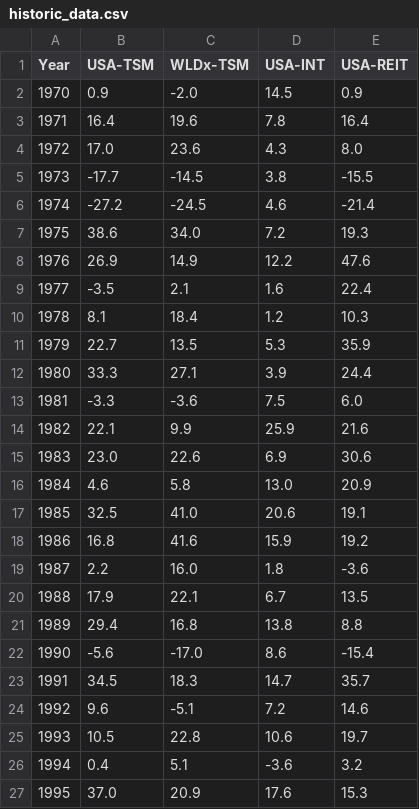
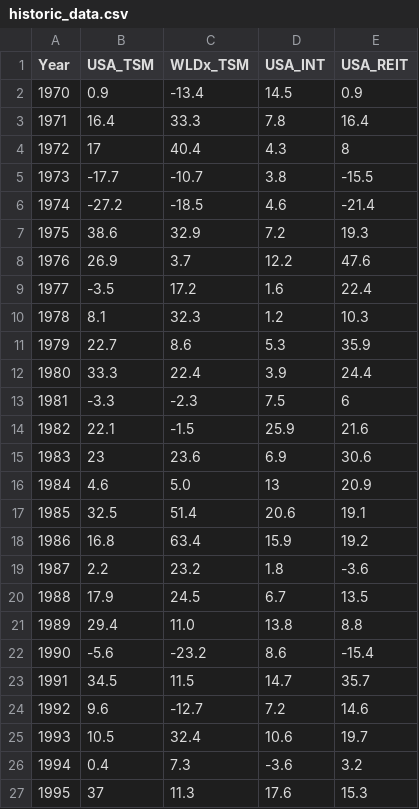
Before and after one commit to asteffey/portfolio-finder, a CSV file: historic_data.csv, drawn as a sheet; only a part is shown; the diff covers the shown part only.

```diff
--- a/historic_data.csv
+++ b/historic_data.csv
@@ -1,27 +1,27 @@
-Year,USA-TSM,WLDx-TSM,USA-INT,USA-REIT
-1970,0.9,-2.0,14.5,0.9
-1971,16.4,19.6,7.8,16.4
-1972,17.0,23.6,4.3,8.0
-1973,-17.7,-14.5,3.8,-15.5
-1974,-27.2,-24.5,4.6,-21.4
-1975,38.6,34.0,7.2,19.3
-1976,26.9,14.9,12.2,47.6
-1977,-3.5,2.1,1.6,22.4
-1978,8.1,18.4,1.2,10.3
-1979,22.7,13.5,5.3,35.9
-1980,33.3,27.1,3.9,24.4
-1981,-3.3,-3.6,7.5,6.0
-1982,22.1,9.9,25.9,21.6
-1983,23.0,22.6,6.9,30.6
-1984,4.6,5.8,13.0,20.9
-1985,32.5,41.0,20.6,19.1
-1986,16.8,41.6,15.9,19.2
-1987,2.2,16.0,1.8,-3.6
-1988,17.9,22.1,6.7,13.5
-1989,29.4,16.8,13.8,8.8
-1990,-5.6,-17.0,8.6,-15.4
-1991,34.5,18.3,14.7,35.7
-1992,9.6,-5.1,7.2,14.6
-1993,10.5,22.8,10.6,19.7
-1994,0.4,5.1,-3.6,3.2
-1995,37.0,20.9,17.6,15.3
+Year,USA_TSM,WLDx_TSM,USA_INT,USA_REIT
+1970,0.9,-13.4,14.5,0.9
+1971,16.4,33.3,7.8,16.4
+1972,17,40.4,4.3,8
+1973,-17.7,-10.7,3.8,-15.5
+1974,-27.2,-18.5,4.6,-21.4
+1975,38.6,32.9,7.2,19.3
+1976,26.9,3.7,12.2,47.6
+1977,-3.5,17.2,1.6,22.4
+1978,8.1,32.3,1.2,10.3
+1979,22.7,8.6,5.3,35.9
+1980,33.3,22.4,3.9,24.4
+1981,-3.3,-2.3,7.5,6
+1982,22.1,-1.5,25.9,21.6
+1983,23,23.6,6.9,30.6
+1984,4.6,5.0,13,20.9
+1985,32.5,51.4,20.6,19.1
+1986,16.8,63.4,15.9,19.2
+1987,2.2,23.2,1.8,-3.6
+1988,17.9,24.5,6.7,13.5
+1989,29.4,11.0,13.8,8.8
+1990,-5.6,-23.2,8.6,-15.4
+1991,34.5,11.5,14.7,35.7
+1992,9.6,-12.7,7.2,14.6
+1993,10.5,32.4,10.6,19.7
+1994,0.4,7.3,-3.6,3.2
+1995,37,11.3,17.6,15.3
```
Also changed, not shown: 32 edited cells elsewhere in this file, 3 other files.
